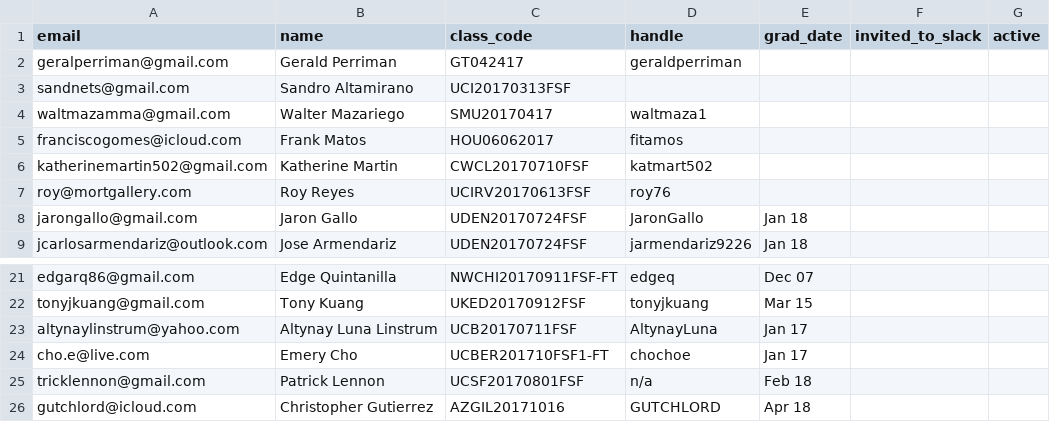
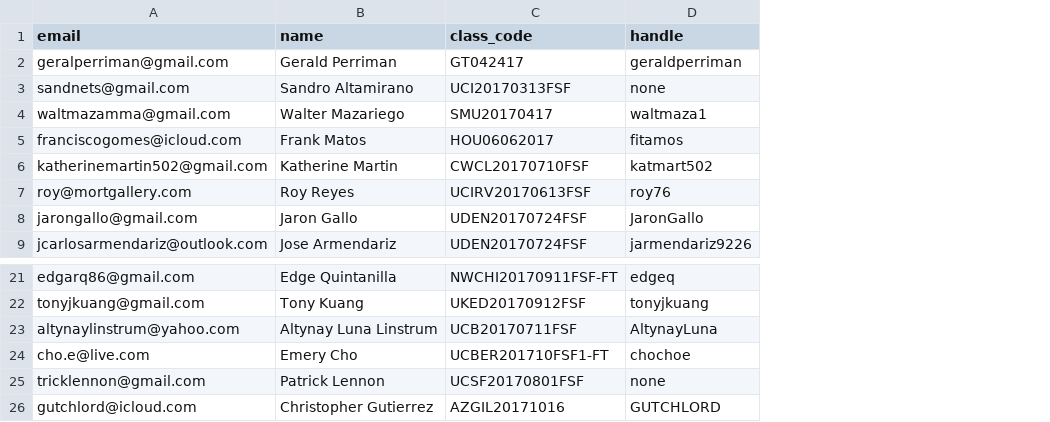
Before and after one commit to ian-deans/tutorHomie, a CSV file: src/db/seeds/students.csv, drawn as a sheet; only a part is shown, gaps mark what is left out; the diff names each change by its address in the sheet, - before the commit and + after, or states it on an @@ line.

```diff
--- a/src/db/seeds/students.csv
+++ b/src/db/seeds/students.csv
-column E (grad_date), rows 8-9: Jan 18 | Jan 18; rows 21-26: Dec 07 | Mar 15 | Jan 17 | Jan 17 | Feb 18 | Apr 18
-column F (invited_to_slack), empty
-column G (active), empty
-D3 (handle): (empty)
+D3 (handle): none
-D25 (handle): n/a
+D25 (handle): none
```
Also changed, not shown: 10 other files.
